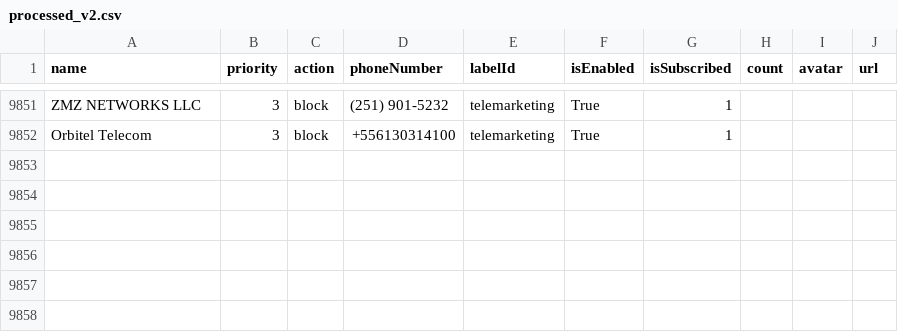
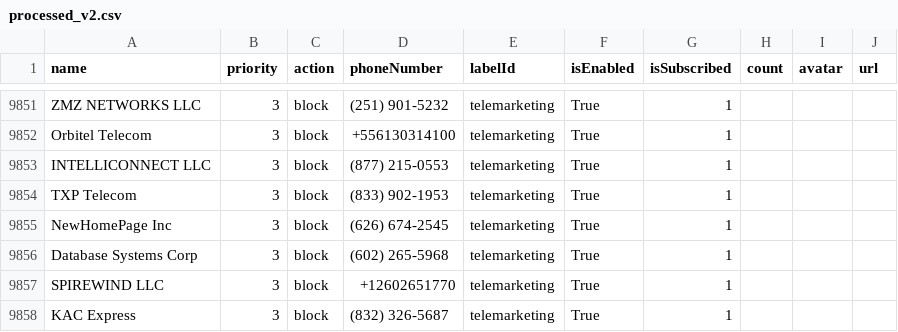
Before and after one commit to haygcao/vccard, a CSV file: US/processed_v2.csv, drawn as a sheet; only a part is shown, gaps mark what is left out.

```diff
--- a/US/processed_v2.csv
+++ b/US/processed_v2.csv
@@ -9852 +9852,7 @@ ZMZ NETWORKS LLC,3,block,(251) 901-5232,telemarketing,True,1,,,
 Orbitel Telecom,3,block,+556130314100,telemarketing,True,1,,,
+INTELLICONNECT LLC,3,block,(877) 215-0553,telemarketing,True,1,,,
+TXP Telecom,3,block,(833) 902-1953,telemarketing,True,1,,,
+NewHomePage Inc,3,block,(626) 674-2545,telemarketing,True,1,,,
+Database Systems Corp,3,block,(602) 265-5968,telemarketing,True,1,,,
+SPIREWIND LLC,3,block,+12602651770,telemarketing,True,1,,,
+KAC Express,3,block,(832) 326-5687,telemarketing,True,1,,,
```
Also changed, not shown: US/processed_data.csv.
